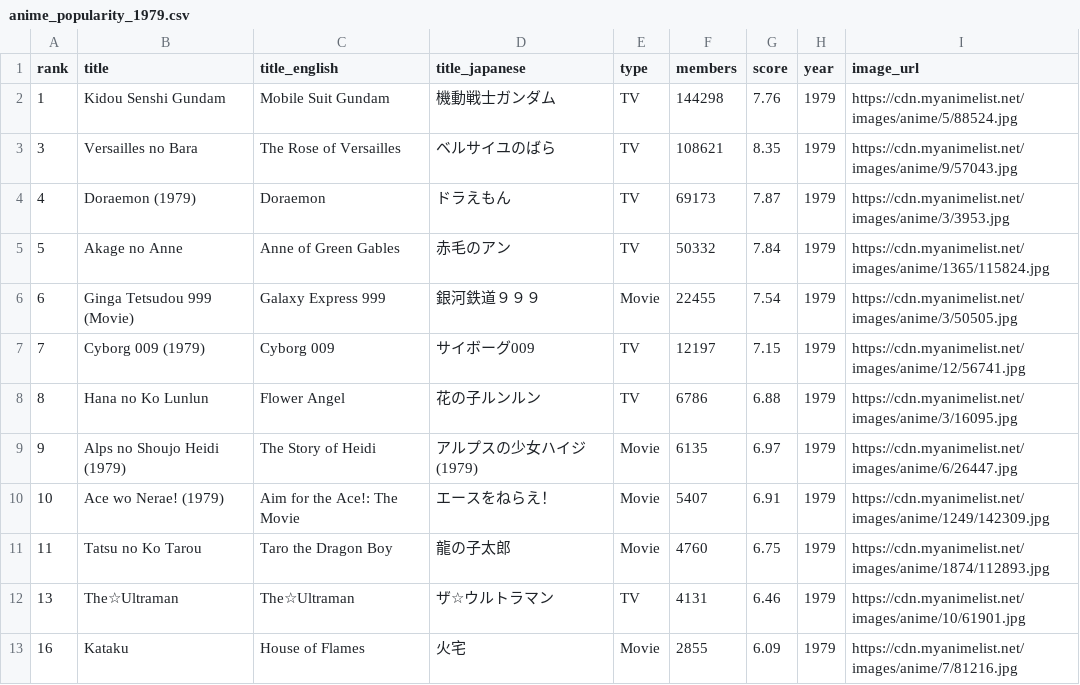
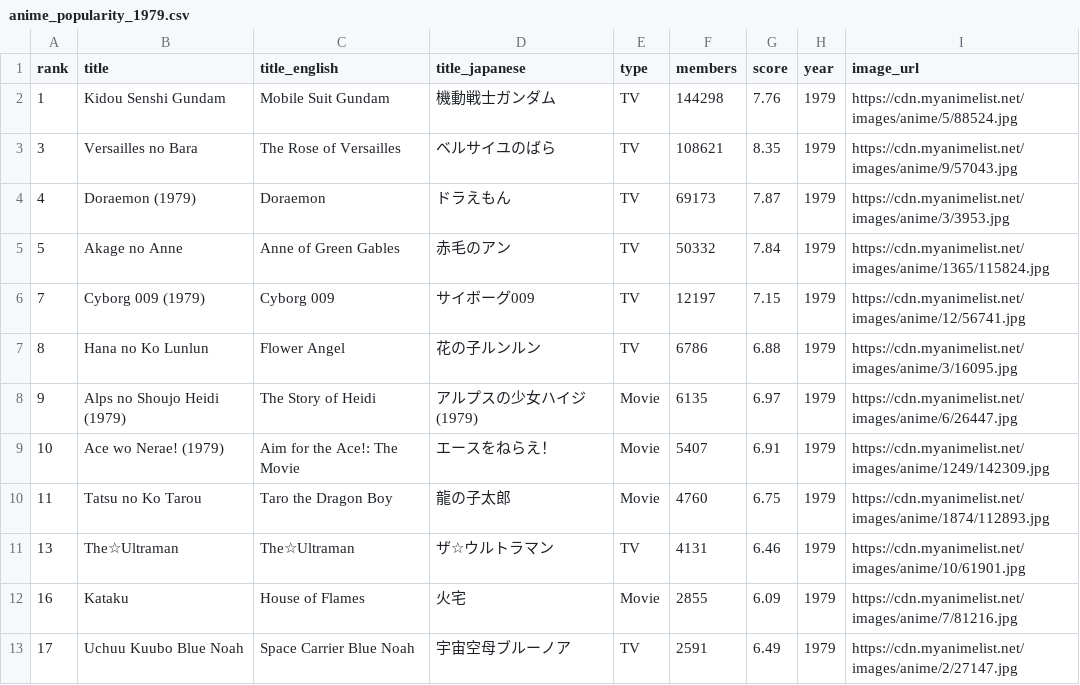
Before and after one commit to timcampy118/timcampy118.github.io, a CSV file: output/anime_popularity_1979.csv, drawn as a sheet; only a part is shown; the shorter side is filled out with more unchanged rows; the diff names each change by its address in the sheet, - before the commit and + after, or states it on an @@ line.

```diff
--- a/output/anime_popularity_1979.csv
+++ b/output/anime_popularity_1979.csv
-row 6: 6 | Ginga Tetsudou 999 (Movie) | Galaxy Express 999 | 銀河鉄道９９９ | Movie | 22455 | 7.54 | 1979 | https://cdn.myanimelist.net/images/anime/3/50505.jpg
```
Also changed, not shown: output/anime_popularity_1969.csv, output/anime_popularity_1975.csv, 6 other files.
